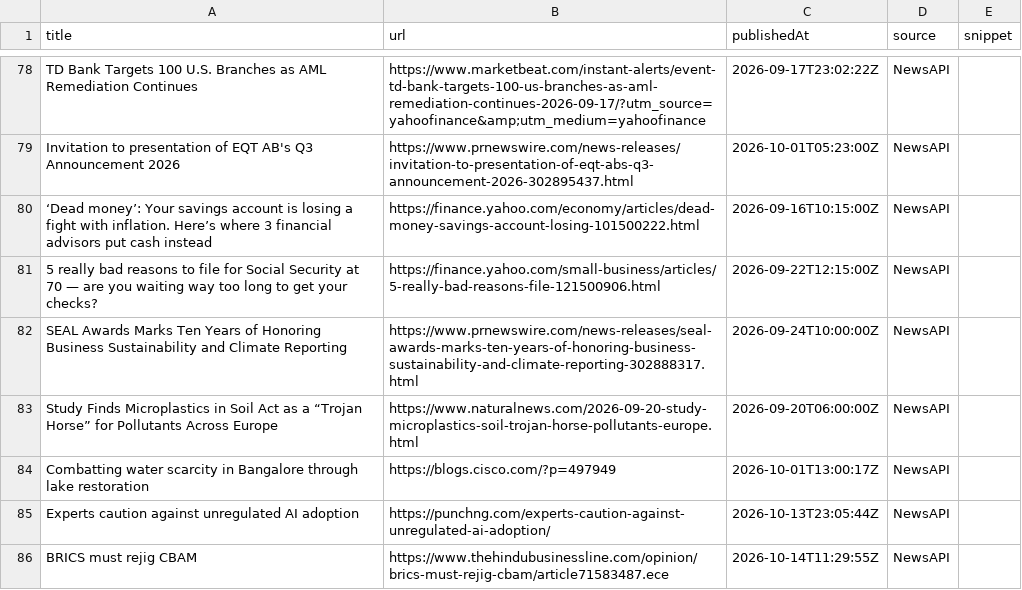
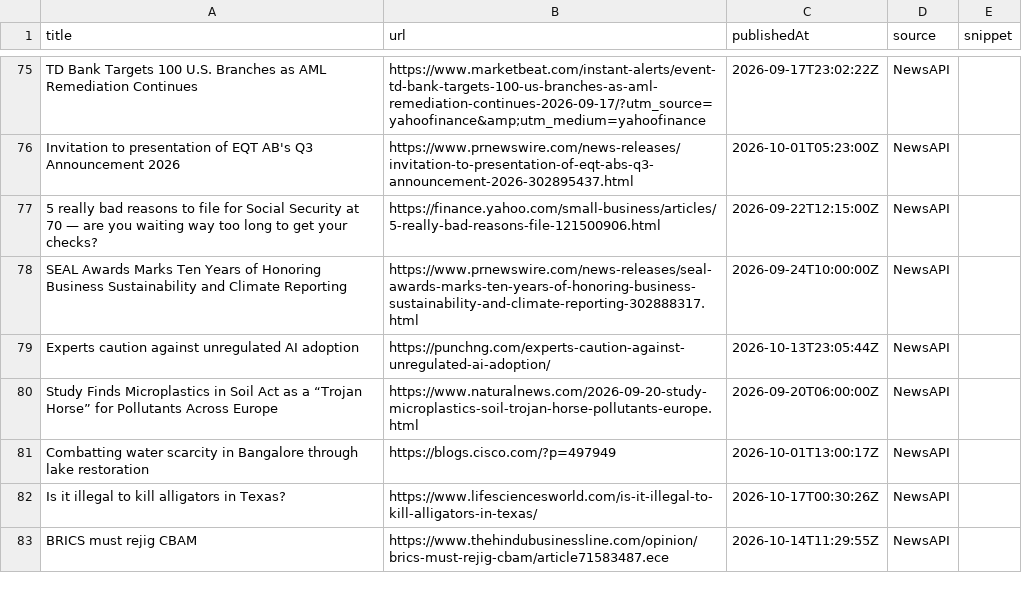
Before and after one commit to media-stack/gb2b-lead-finder, a CSV file: gb2b_leads.csv, drawn as a sheet; only a part is shown, gaps mark what is left out; the diff covers the shown part only.

```diff
--- a/gb2b_leads.csv
+++ b/gb2b_leads.csv
@@ -79,8 +76,8 @@ TD Bank Targets 100 U.S. Branches as AML Remediation Continues,https://www.marke
 Invitation to presentation of EQT AB's Q3 Announcement 2026,https://www.prnewswire.com/news-releases/invitation-to-presentation-of-eqt-abs-q3-announcement-2026-302895437.html,2026-10-01T05:23:00Z,NewsAPI,
-‘Dead money’: Your savings account is losing a fight with inflation. Here’s where 3 financial advisors put cash instead,https://finance.yahoo.com/economy/articles/dead-money-savings-account-losing-101500222.html,2026-09-16T10:15:00Z,NewsAPI,
 5 really bad reasons to file for Social Security at 70 — are you waiting way too long to get your checks?,https://finance.yahoo.com/small-business/articles/5-really-bad-reasons-file-121500906.html,2026-09-22T12:15:00Z,NewsAPI,
 SEAL Awards Marks Ten Years of Honoring Business Sustainability and Climate Reporting,https://www.prnewswire.com/news-releases/seal-awards-marks-ten-years-of-honoring-business-sustainability-and-climate-reporting-302888317.html,2026-09-24T10:00:00Z,NewsAPI,
+Experts caution against unregulated AI adoption,https://punchng.com/experts-caution-against-unregulated-ai-adoption/,2026-10-13T23:05:44Z,NewsAPI,
 Study Finds Microplastics in Soil Act as a “Trojan Horse” for Pollutants Across Europe,https://www.naturalnews.com/2026-09-20-study-microplastics-soil-trojan-horse-pollutants-europe.html,2026-09-20T06:00:00Z,NewsAPI,
 Combatting water scarcity in Bangalore through lake restoration,https://blogs.cisco.com/?p=497949,2026-10-01T13:00:17Z,NewsAPI,
-Experts caution against unregulated AI adoption,https://punchng.com/experts-caution-against-unregulated-ai-adoption/,2026-10-13T23:05:44Z,NewsAPI,
+Is it illegal to kill alligators in Texas?,https://www.lifesciencesworld.com/is-it-illegal-to-kill-alligators-in-texas/,2026-10-17T00:30:26Z,NewsAPI,
 BRICS must rejig CBAM,https://www.thehindubusinessline.com/opinion/brics-must-rejig-cbam/article71583487.ece,2026-10-14T11:29:55Z,NewsAPI,
```
Also changed, not shown: 14 added rows, 14 removed rows, 1 moved row and 9 edited cells elsewhere in this file.
